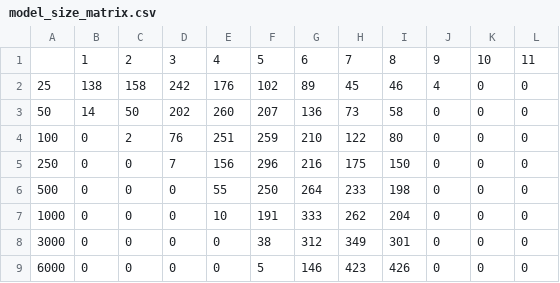
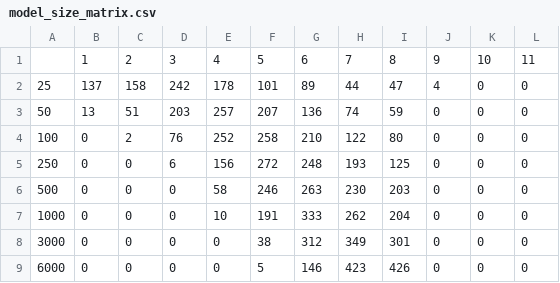
Before and after one commit to pfuerste/frischwiesen, a CSV file: model_size_matrix.csv, drawn as a sheet; only a part is shown; the diff names each change by its address in the sheet, - before the commit and + after, or states it on an @@ line.

```diff
--- a/model_size_matrix.csv
+++ b/model_size_matrix.csv
-B2: 138
+B2: 137
-E2: 176
+E2: 178
-F2: 102
+F2: 101
-H2: 45
+H2: 44
-I2: 46
+I2: 47
-B3: 14
+B3: 13
-C3: 50
+C3: 51
-D3: 202
+D3: 203
-E3: 260
+E3: 257
-H3: 73
+H3: 74
-I3: 58
+I3: 59
-E4: 251
+E4: 252
-F4: 259
+F4: 258
-D5: 7
+D5: 6
-F5: 296
+F5: 272
-G5: 216
+G5: 248
-H5: 175
+H5: 193
-I5: 150
+I5: 125
-E6: 55
+E6: 58
-F6: 250
+F6: 246
-G6: 264
+G6: 263
-H6: 233
+H6: 230
-I6: 198
+I6: 203
```
Also changed, not shown: model_selection_matrix.csv, 1 other file.
